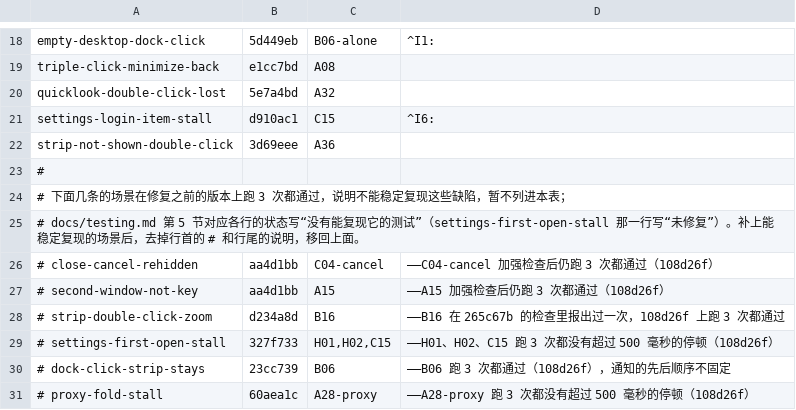
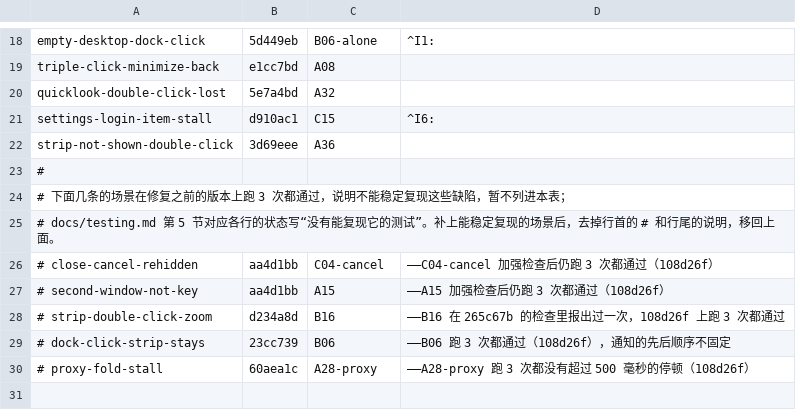
Before and after one commit to Maimai-l/WindowShade, a TSV file: .github/demo/defects.tsv, drawn as a sheet; only a part is shown, gaps mark what is left out.

```diff
--- a/.github/demo/defects.tsv
+++ b/.github/demo/defects.tsv
@@ -24,3 +24,3 @@ strip-not-shown-double-click	3d69eee	A36
 # 下面几条的场景在修复之前的版本上跑 3 次都通过，说明不能稳定复现这些缺陷，暂不列进本表；
-# docs/testing.md 第 5 节对应各行的状态写“没有能复现它的测试”（settings-first-open-stall 那一行写“未修复”）。补上能稳定复现的场景后，去掉行首的 # 和行尾的说明，移回上面。
+# docs/testing.md 第 5 节对应各行的状态写“没有能复现它的测试”。补上能稳定复现的场景后，去掉行首的 # 和行尾的说明，移回上面。
 # close-cancel-rehidden	aa4d1bb	C04-cancel	——C04-cancel 加强检查后仍跑 3 次都通过（108d26f）
@@ -28,3 +28,2 @@ strip-not-shown-double-click	3d69eee	A36
 # strip-double-click-zoom	d234a8d	B16	——B16 在 265c67b 的检查里报出过一次，108d26f 上跑 3 次都通过
-# settings-first-open-stall	327f733	H01,H02,C15	——H01、H02、C15 跑 3 次都没有超过 500 毫秒的停顿（108d26f）
 # dock-click-strip-stays	23cc739	B06	——B06 跑 3 次都通过（108d26f），通知的先后顺序不固定
```
Also changed, not shown: 4 other files.
